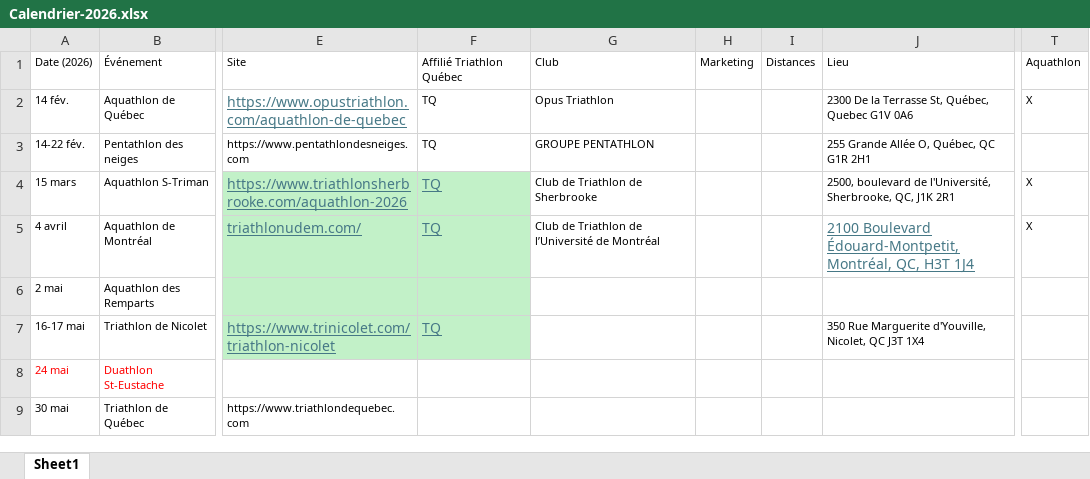
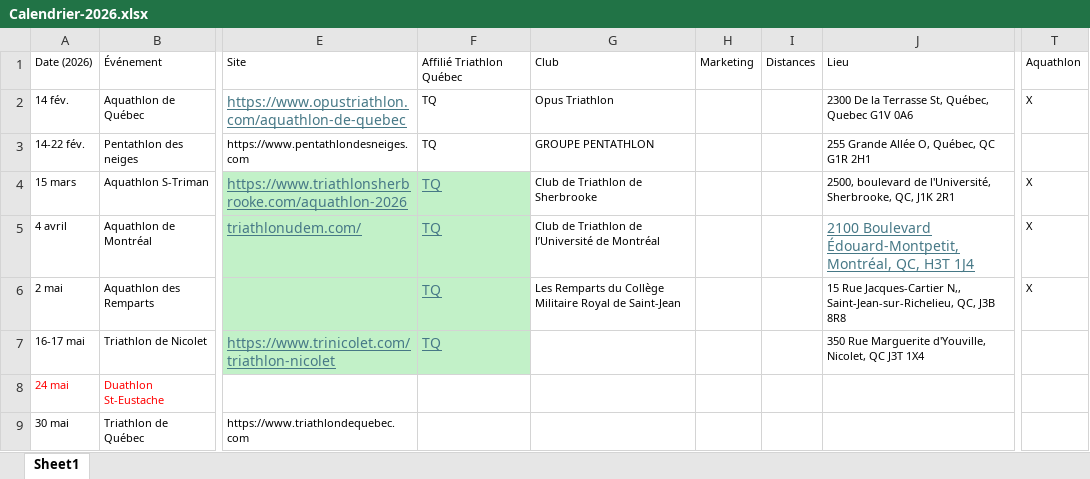
Before and after one commit to Eirefred/mon.projet-tri, an Excel workbook: Calendrier-2026.xlsx, sheet Sheet1, drawn as a sheet; only a part is shown, gaps mark what is left out; values as stored, in another font and other column widths than the file's, no borders; the diff names each change by its address in the sheet, - before the commit and + after, or states it on an @@ line.

Commit message:
Update Calendrier-2026.xlsx

```diff
--- a/Calendrier-2026.xlsx (sheet Sheet1)
+++ b/Calendrier-2026.xlsx (sheet Sheet1)
-F6: (empty)
+F6: TQ
-G6: (empty)
+G6: Les Remparts du Collège Militaire Royal de Saint-Jean
-J6: (empty)
+J6: 15 Rue Jacques-Cartier N,, Saint-Jean-sur-Richelieu, QC, J3B 8R8
-T6: (empty)
+T6: X
```
